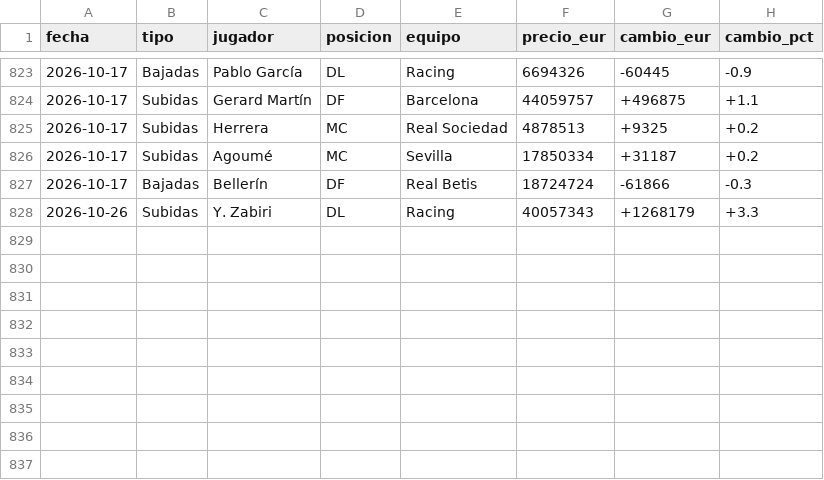
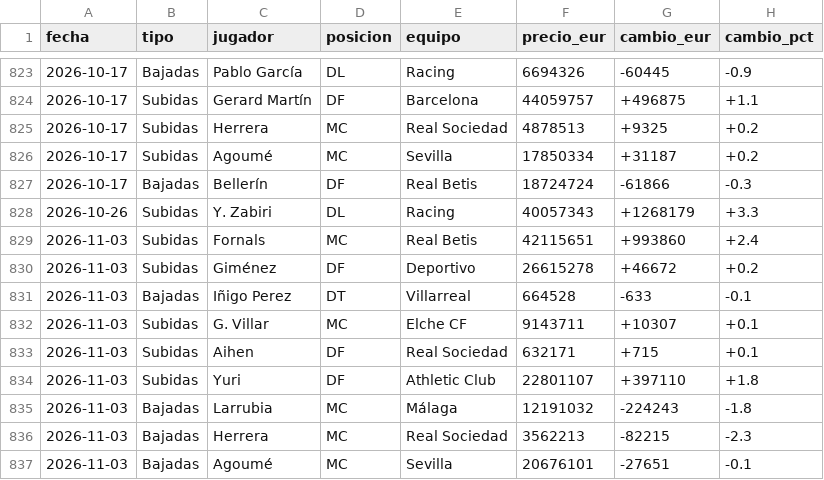
Before and after one commit to aquintero89/mercado-fantasy, a CSV file: historico_mi_equipo.csv, drawn as a sheet; only a part is shown, gaps mark what is left out; the diff names each change by its address in the sheet, - before the commit and + after, or states it on an @@ line.

```diff
--- a/historico_mi_equipo.csv
+++ b/historico_mi_equipo.csv
+row 829: 2026-11-03 | Subidas | Fornals | MC | Real Betis | 42115651 | +993860 | +2.4
+row 830: 2026-11-03 | Subidas | Giménez | DF | Deportivo | 26615278 | +46672 | +0.2
+row 831: 2026-11-03 | Bajadas | Iñigo Perez | DT | Villarreal | 664528 | -633 | -0.1
+row 832: 2026-11-03 | Subidas | G. Villar | MC | Elche CF | 9143711 | +10307 | +0.1
+row 833: 2026-11-03 | Subidas | Aihen | DF | Real Sociedad | 632171 | +715 | +0.1
+row 834: 2026-11-03 | Subidas | Yuri | DF | Athletic Club | 22801107 | +397110 | +1.8
+row 835: 2026-11-03 | Bajadas | Larrubia | MC | Málaga | 12191032 | -224243 | -1.8
+row 836: 2026-11-03 | Bajadas | Herrera | MC | Real Sociedad | 3562213 | -82215 | -2.3
+row 837: 2026-11-03 | Bajadas | Agoumé | MC | Sevilla | 20676101 | -27651 | -0.1
```
Also changed, not shown: 6 other files.
